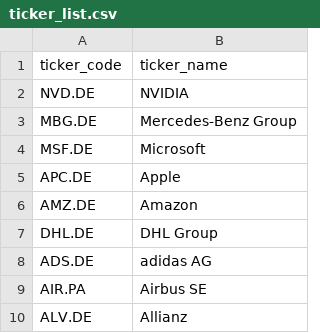
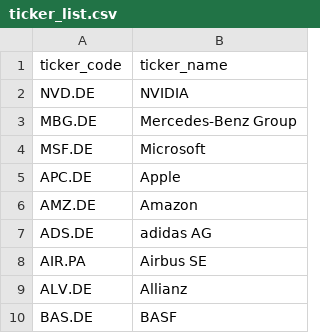
Before and after one commit to yyhhoi/yforseer, a CSV file: yforseer/ticker_list.csv, drawn as a sheet; only a part is shown; the shorter side is filled out with more unchanged rows; the diff names each change by its address in the sheet, - before the commit and + after, or states it on an @@ line.

Commit message:
remove duplicated

```diff
--- a/yforseer/ticker_list.csv
+++ b/yforseer/ticker_list.csv
-row 7: DHL.DE | DHL Group
```
